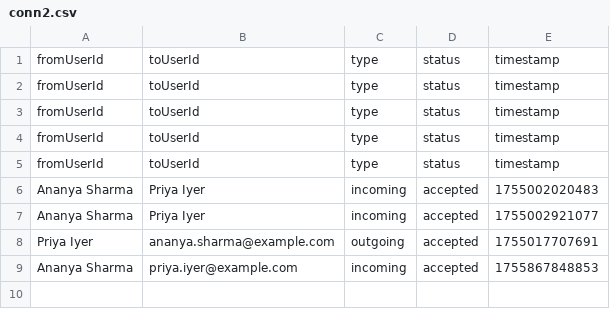
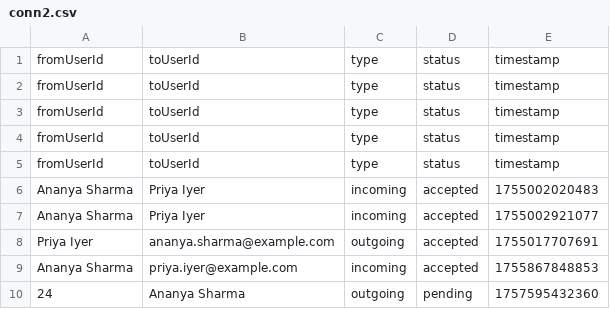
Before and after one commit to Shagunjha0111/community-section, a CSV file: backend/conn2.csv, drawn as a sheet; the diff names each change by its address in the sheet, - before the commit and + after, or states it on an @@ line.

```diff
--- a/backend/conn2.csv
+++ b/backend/conn2.csv
+row 10: 24 | Ananya Sharma | outgoing | pending | 1757595432360
```
Also changed, not shown: 10 other files.
